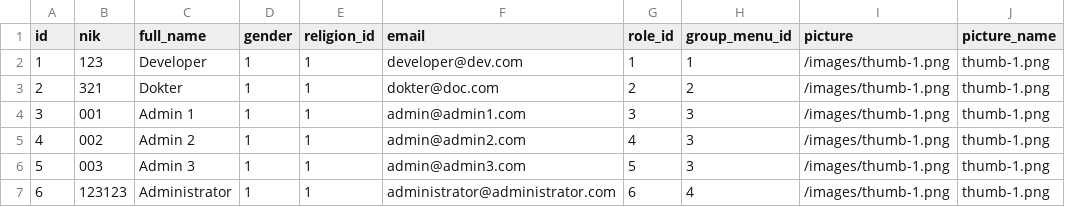
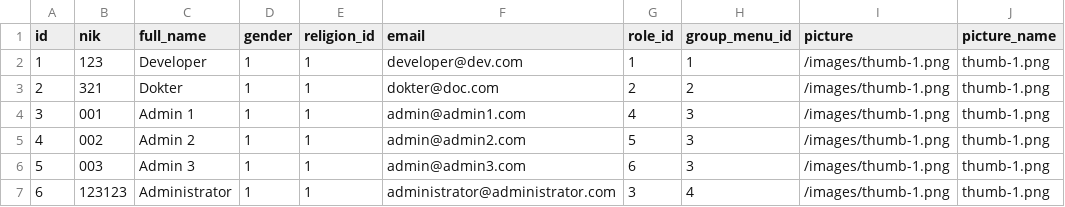
Before and after one commit to MrAisenodni/lawu-dashboard-doctor, a CSV file: database/csv/settings/User.csv, drawn as a sheet.

Commit message:
Updated Logic Data Access

```diff
--- a/database/csv/settings/User.csv
+++ b/database/csv/settings/User.csv
@@ -3,5 +3,5 @@ id;nik;full_name;gender;religion_id;email;role_id;group_menu_id;picture;picture_
 2;321;Dokter;1;1;dokter@doc.com;2;2;/images/thumb-1.png;thumb-1.png
-3;001;Admin 1;1;1;admin@admin1.com;3;3;/images/thumb-1.png;thumb-1.png
-4;002;Admin 2;1;1;admin@admin2.com;4;3;/images/thumb-1.png;thumb-1.png
-5;003;Admin 3;1;1;admin@admin3.com;5;3;/images/thumb-1.png;thumb-1.png
-6;123123;Administrator;1;1;administrator@administrator.com;6;4;/images/thumb-1.png;thumb-1.png
+3;001;Admin 1;1;1;admin@admin1.com;4;3;/images/thumb-1.png;thumb-1.png
+4;002;Admin 2;1;1;admin@admin2.com;5;3;/images/thumb-1.png;thumb-1.png
+5;003;Admin 3;1;1;admin@admin3.com;6;3;/images/thumb-1.png;thumb-1.png
+6;123123;Administrator;1;1;administrator@administrator.com;3;4;/images/thumb-1.png;thumb-1.png
```
Also changed, not shown: 13 other files.
